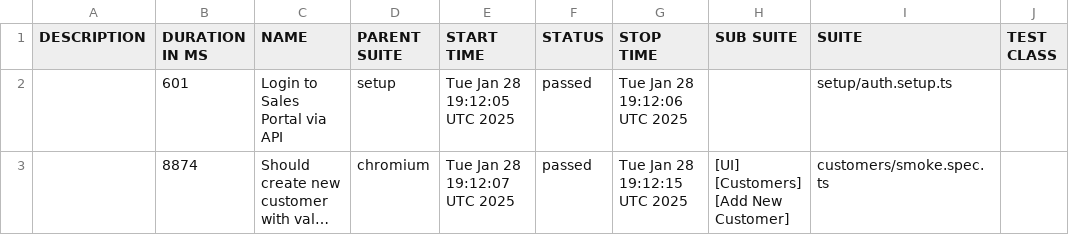
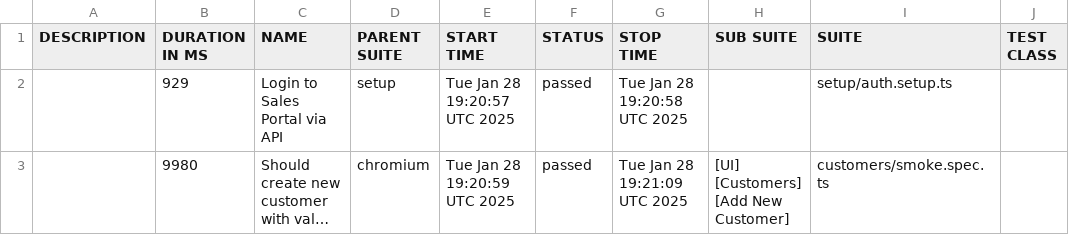
Before and after one commit to anatoly-karpovich/aqa-pw-3, a CSV file: allure-report/data/suites.csv, drawn as a sheet; only a part is shown; long unchanged cells end in …; the diff names each change by its address in the sheet, - before the commit and + after, or states it on an @@ line.

```diff
--- a/allure-report/data/suites.csv
+++ b/allure-report/data/suites.csv
-B2 (DURATION IN MS): 601
+B2 (DURATION IN MS): 929
-E2 (START TIME): Tue Jan 28 19:12:05 UTC 2025
+E2 (START TIME): Tue Jan 28 19:20:57 UTC 2025
-G2 (STOP TIME): Tue Jan 28 19:12:06 UTC 2025
+G2 (STOP TIME): Tue Jan 28 19:20:58 UTC 2025
-B3 (DURATION IN MS): 8874
+B3 (DURATION IN MS): 9980
-E3 (START TIME): Tue Jan 28 19:12:07 UTC 2025
+E3 (START TIME): Tue Jan 28 19:20:59 UTC 2025
-G3 (STOP TIME): Tue Jan 28 19:12:15 UTC 2025
+G3 (STOP TIME): Tue Jan 28 19:21:09 UTC 2025
```
Also changed, not shown: 26 other files.
